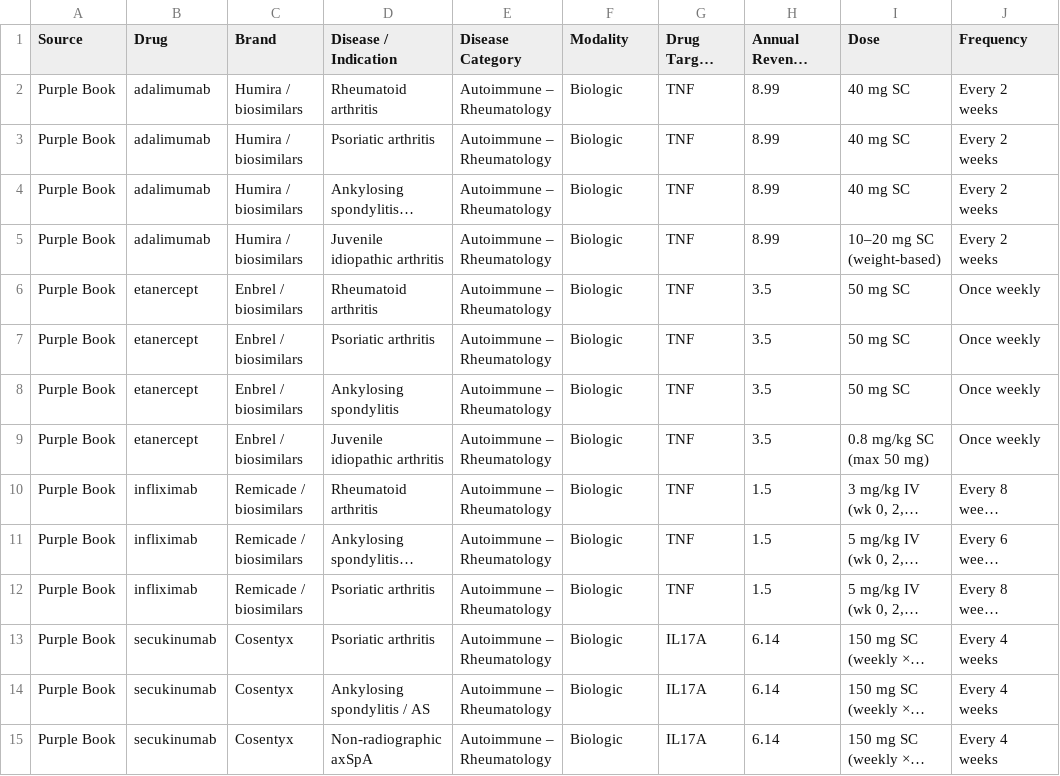
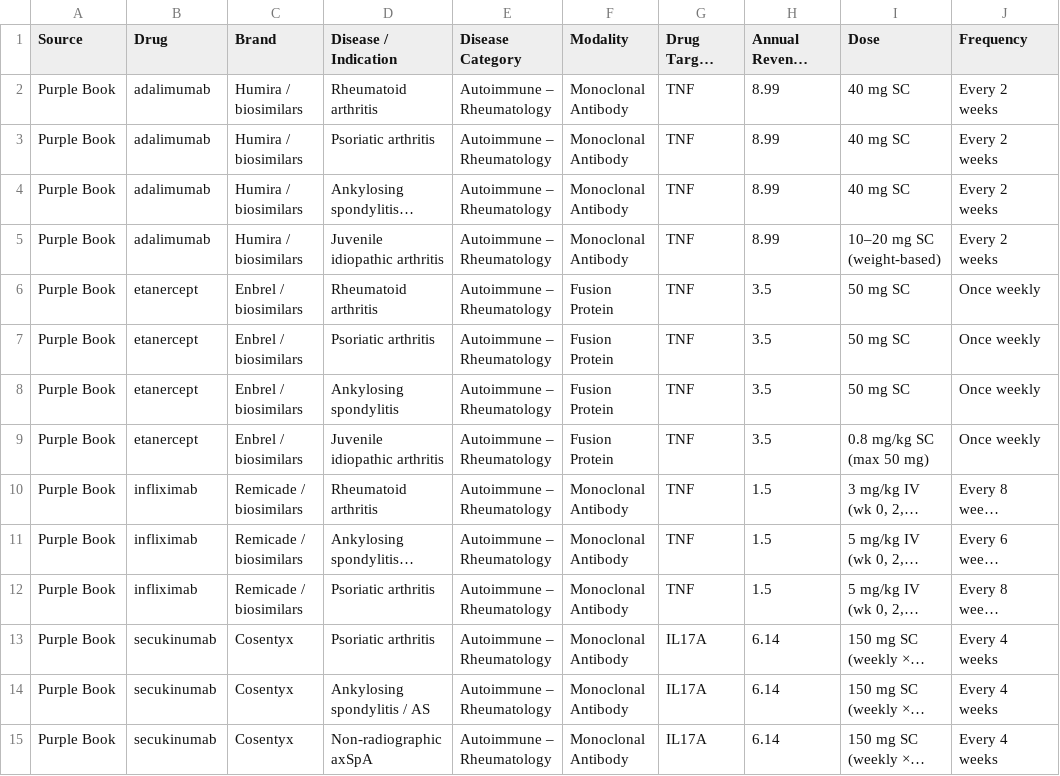
Before and after one commit to yinjun111/AI_drug, a CSV file: Combined/fda_all_drugs_chronic_indications.csv, drawn as a sheet; only a part is shown; long unchanged cells end in …; the diff covers the shown part only; the diff names each change by its address in the sheet, - before the commit and + after, or states it on an @@ line.

```diff
--- a/Combined/fda_all_drugs_chronic_indications.csv
+++ b/Combined/fda_all_drugs_chronic_indications.csv
-F2:F5 (Modality): Biologic
+F2:F5 (Modality): Monoclonal Antibody
-F6:F9 (Modality): Biologic
+F6:F9 (Modality): Fusion Protein
-F10:F15 (Modality): Biologic
+F10:F15 (Modality): Monoclonal Antibody
```
Also changed, not shown: 161 edited cells elsewhere in this file, Combined/purplebook_chronic_drugs_indications2.csv, FDAPurpleBook/chronic_drugs_indications2.csv, 7 other files.
